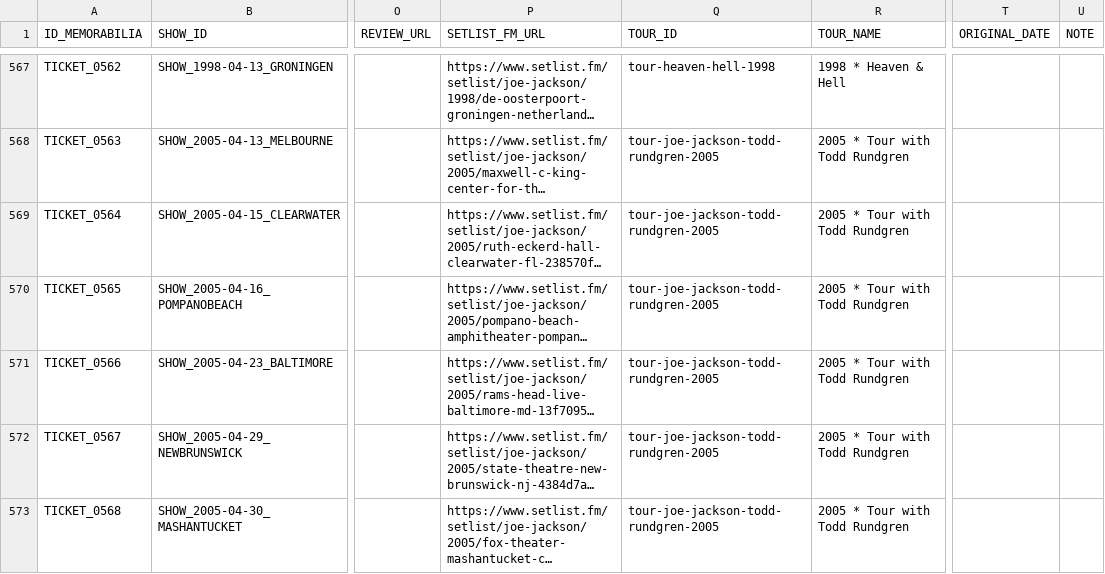
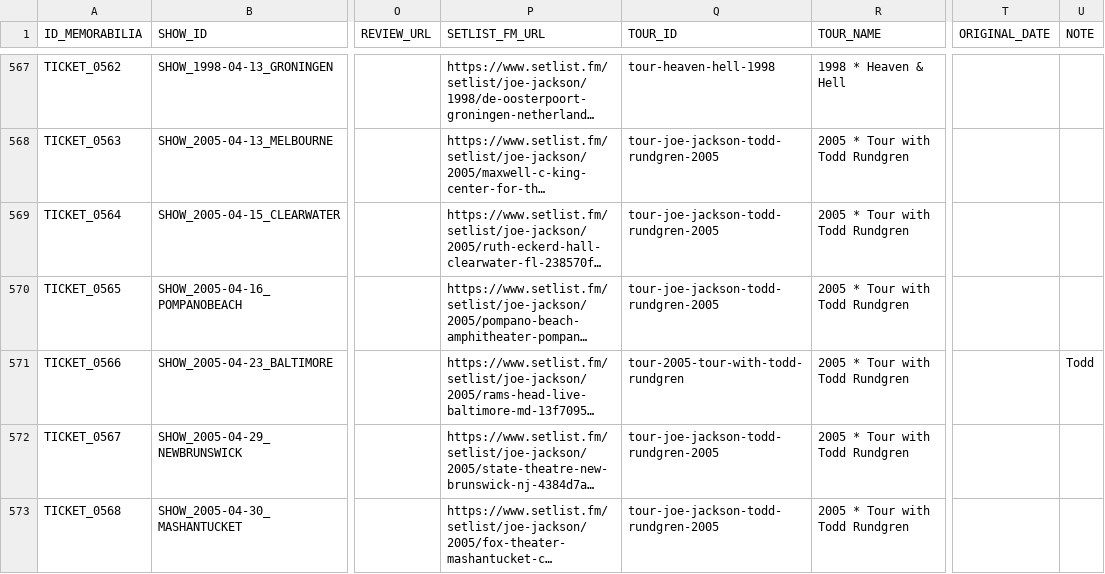
Before and after one commit to 19forever/joe-jackson-tickets-v2, a CSV file: joe_jackson_tickets_cleaned.csv, drawn as a sheet; only a part is shown, gaps mark what is left out; long unchanged cells end in …; the diff names each change by its address in the sheet, - before the commit and + after, or states it on an @@ line.

Commit message:
Update ticket metadata via Admin Editor

```diff
--- a/joe_jackson_tickets_cleaned.csv
+++ b/joe_jackson_tickets_cleaned.csv
-Q571 (TOUR_ID): tour-joe-jackson-todd-rundgren-2005
+Q571 (TOUR_ID): tour-2005-tour-with-todd-rundgren
-U571 (NOTE): (empty)
+U571 (NOTE): Todd
```
